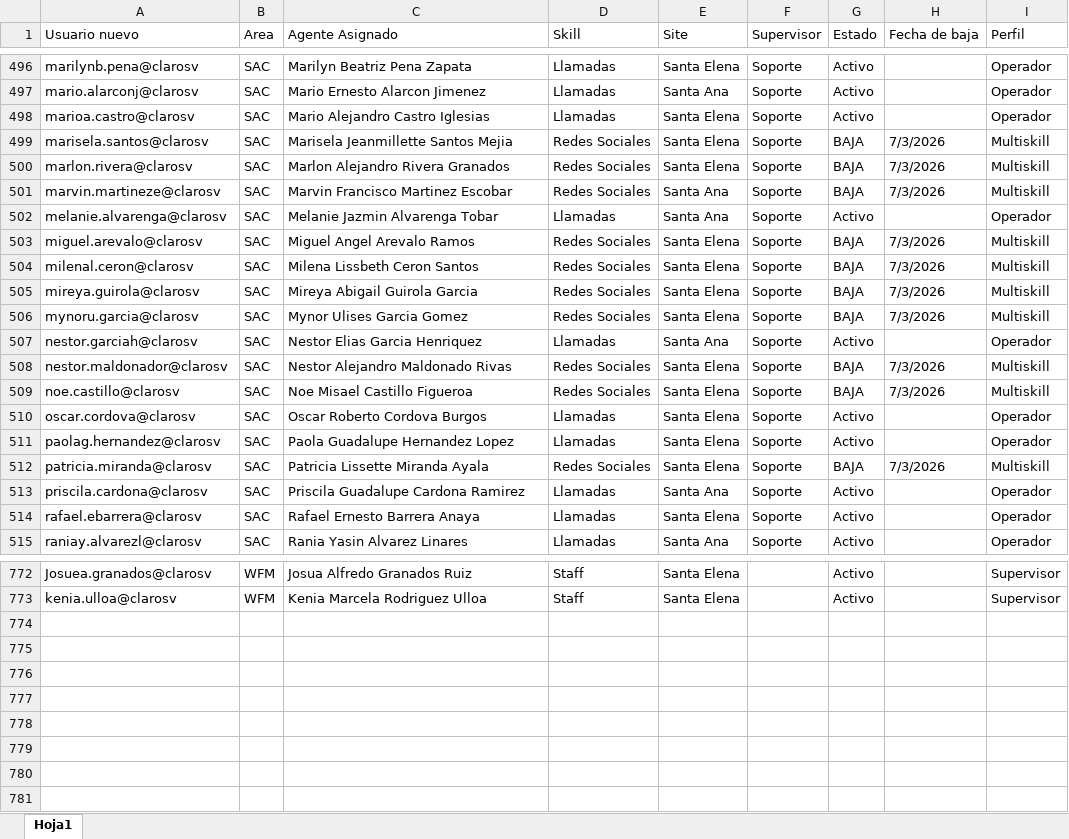
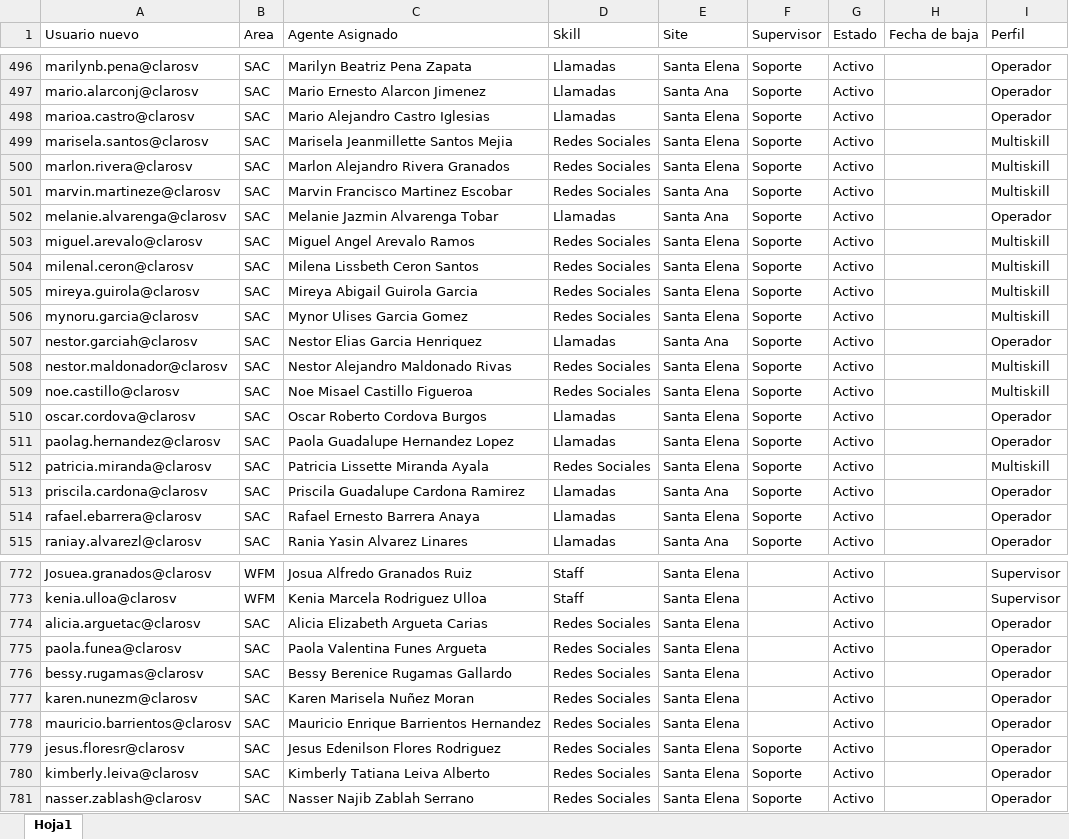
Before and after one commit to teamdigitalrrss-jpg/tNPS-diario, an Excel workbook: Licencias.xlsx, sheet Hoja1, drawn as a sheet; only a part is shown, gaps mark what is left out; values as stored, in another font and other column widths than the file's, no cell formats; table styles not drawn; the diff covers the shown part only; the diff names each change by its address in the sheet, - before the commit and + after, or states it on an @@ line.

```diff
--- a/Licencias.xlsx (sheet Hoja1)
+++ b/Licencias.xlsx (sheet Hoja1)
-G499:G501 (Estado): BAJA
+G499:G501 (Estado): Activo
-H499:H501 (Fecha de baja): 7/3/2026
+H499:H501 (Fecha de baja): (empty)
-G503:G506 (Estado): BAJA
+G503:G506 (Estado): Activo
-H503:H506 (Fecha de baja): 7/3/2026
+H503:H506 (Fecha de baja): (empty)
-G508:G509 (Estado): BAJA
+G508:G509 (Estado): Activo
-H508:H509 (Fecha de baja): 7/3/2026
+H508:H509 (Fecha de baja): (empty)
-G512 (Estado): BAJA
+G512 (Estado): Activo
-H512 (Fecha de baja): 7/3/2026
+H512 (Fecha de baja): (empty)
+row 774: alicia.arguetac@clarosv | SAC | Alicia Elizabeth Argueta Carias | Redes Sociales | Santa Elena |  | Activo |  | Operador
+row 775: paola.funea@clarosv | SAC | Paola Valentina Funes Argueta | Redes Sociales | Santa Elena |  | Activo |  | Operador
+row 776: bessy.rugamas@clarosv | SAC | Bessy Berenice Rugamas Gallardo | Redes Sociales | Santa Elena |  | Activo |  | Operador
+row 777: karen.nunezm@clarosv | SAC | Karen Marisela Nuñez Moran | Redes Sociales | Santa Elena |  | Activo |  | Operador
+row 778: mauricio.barrientos@clarosv | SAC | Mauricio Enrique Barrientos Hernandez | Redes Sociales | Santa Elena |  | Activo |  | Operador
+row 779: jesus.floresr@clarosv | SAC | Jesus Edenilson Flores Rodriguez | Redes Sociales | Santa Elena | Soporte | Activo |  | Operador
+row 780: kimberly.leiva@clarosv | SAC | Kimberly Tatiana Leiva Alberto | Redes Sociales | Santa Elena | Soporte | Activo |  | Operador
+row 781: nasser.zablash@clarosv | SAC | Nasser Najib Zablah Serrano | Redes Sociales | Santa Elena | Soporte | Activo |  | Operador
```
Also changed, not shown: 171 edited cells elsewhere in this sheet, cell formats.
